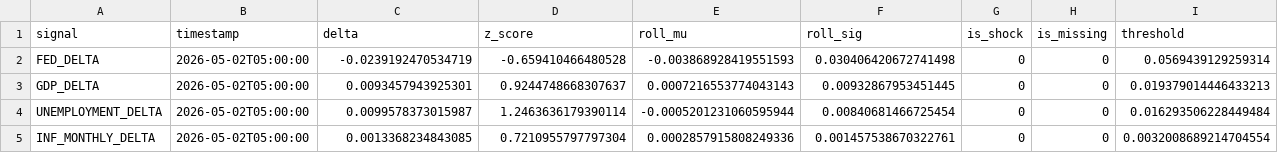
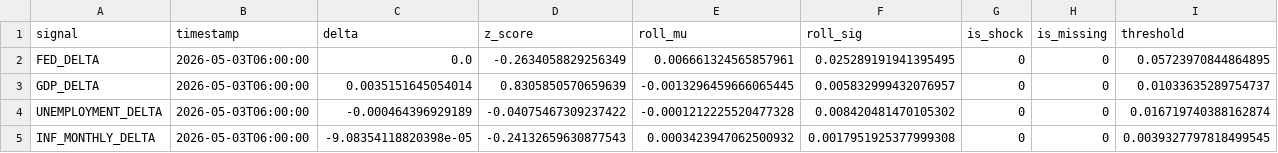
Before and after one commit to flyingduck0/ML_Seminar_Project, a CSV file: results/current_signals.csv, drawn as a sheet.

```diff
--- a/results/current_signals.csv
+++ b/results/current_signals.csv
@@ -1,5 +1,5 @@
 signal,timestamp,delta,z_score,roll_mu,roll_sig,is_shock,is_missing,threshold
-FED_DELTA,2026-05-02T05:00:00,-0.0239192470534719,-0.659410466480528,-0.003868928419551593,0.030406420672741498,0,0,0.0569439129259314
-GDP_DELTA,2026-05-02T05:00:00,0.0093457943925301,0.9244748668307637,0.0007216553774043143,0.00932867953451445,0,0,0.019379014446433213
-UNEMPLOYMENT_DELTA,2026-05-02T05:00:00,0.0099578373015987,1.2463636179390114,-0.0005201231060595944,0.00840681466725454,0,0,0.016293506228449484
-INF_MONTHLY_DELTA,2026-05-02T05:00:00,0.0013368234843085,0.7210955797797304,0.0002857915808249336,0.001457538670322761,0,0,0.0032008689214704554
+FED_DELTA,2026-05-03T06:00:00,0.0,-0.2634058829256349,0.006661324565857961,0.025289191941395495,0,0,0.05723970844864895
+GDP_DELTA,2026-05-03T06:00:00,0.0035151645054014,0.8305850570659639,-0.0013296459666065445,0.005832999432076957,0,0,0.01033635289754737
+UNEMPLOYMENT_DELTA,2026-05-03T06:00:00,-0.000464396929189,-0.04075467309237422,-0.0001212225520477328,0.008420481470105302,0,0,0.016719740388162874
+INF_MONTHLY_DELTA,2026-05-03T06:00:00,-9.08354118820398e-05,-0.24132659630877543,0.0003423947062500932,0.0017951925377999308,0,0,0.0039327797818499545
```
Also changed, not shown: results/00_column_inventory.csv, results/results_backtest.csv, 7 other files.
